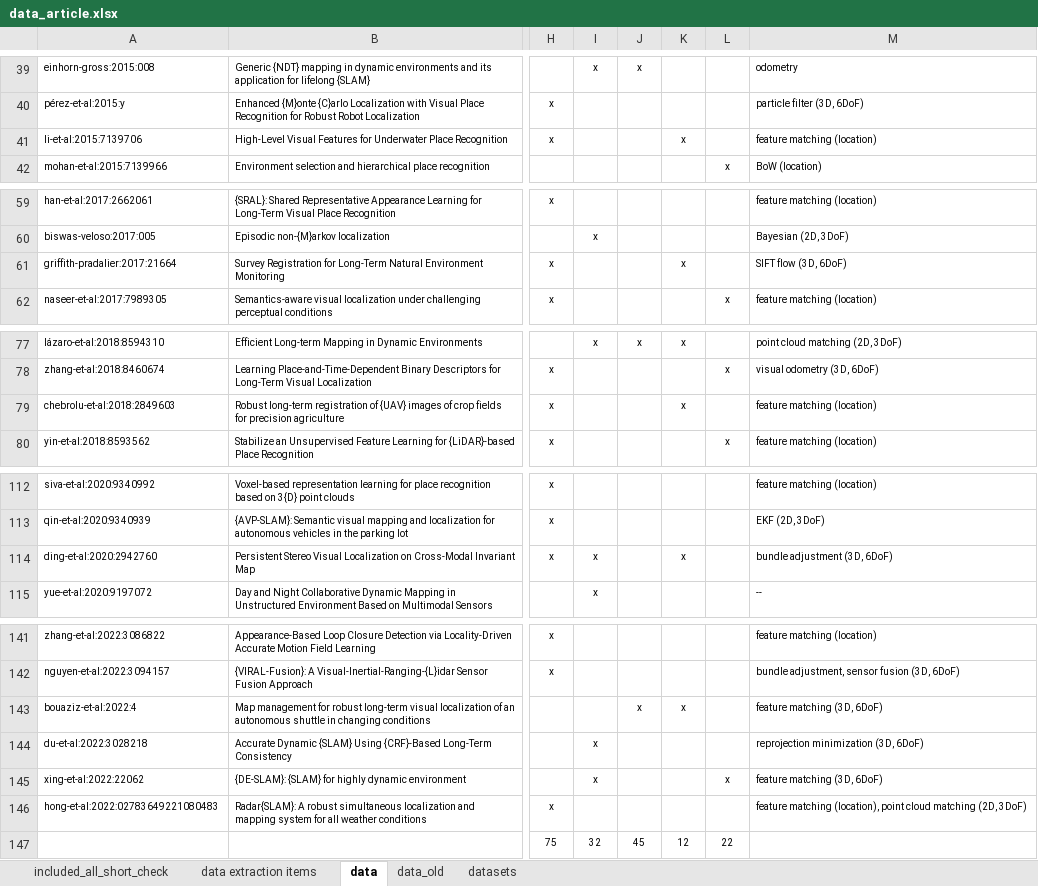
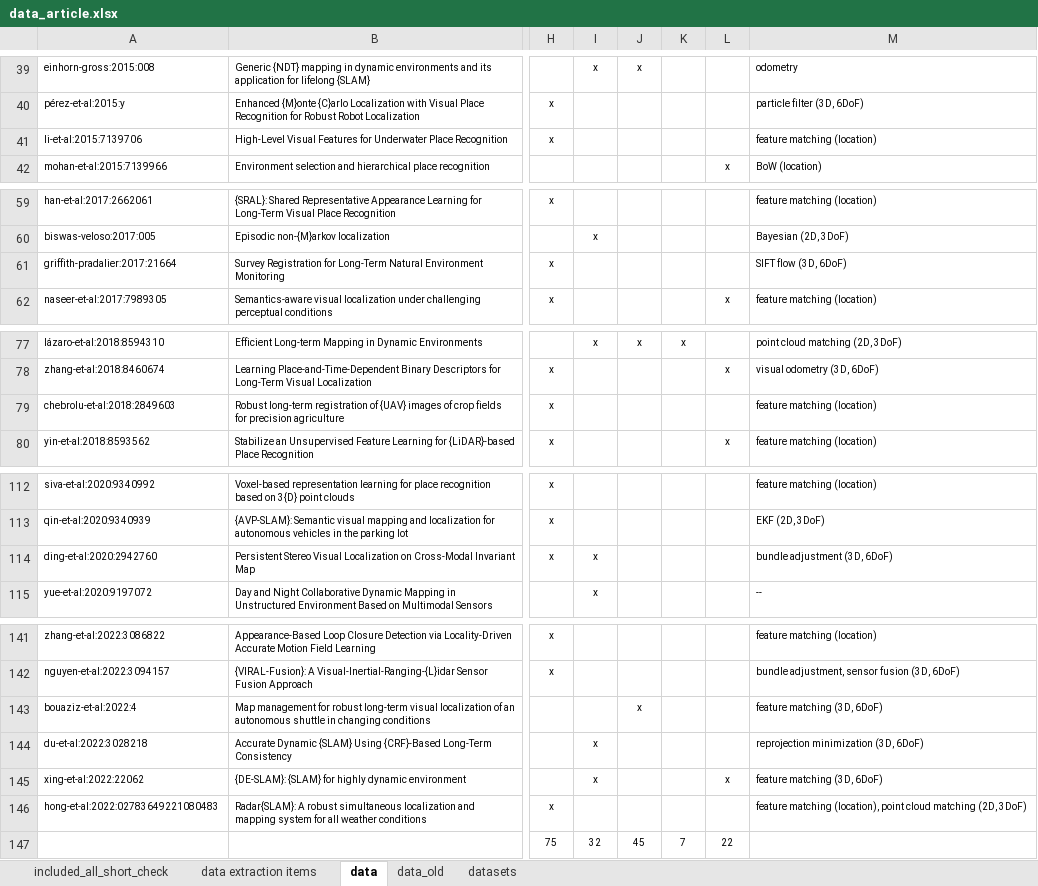
Before and after one commit to sousarbarb/slr-ltlm-mr, an Excel workbook: data/methodology/data-extraction/data_article.xlsx, sheet data, drawn as a sheet; only a part is shown, gaps mark what is left out; values as stored, in another font and other column widths than the file's, no borders; table styles not drawn; the diff names each change by its address in the sheet, - before the commit and + after, or states it on an @@ line.

```diff
--- a/data/methodology/data-extraction/data_article.xlsx (sheet data)
+++ b/data/methodology/data-extraction/data_article.xlsx (sheet data)
-K41: x
+K41: (empty)
-K61: x
+K61: (empty)
-K79: x
+K79: (empty)
-K114: x
+K114: (empty)
-K143: x
+K143: (empty)
-K147: 12
+K147: 7
```
Also changed, not shown: data/discussion/4_multi-session.xlsx, 4 other files.
